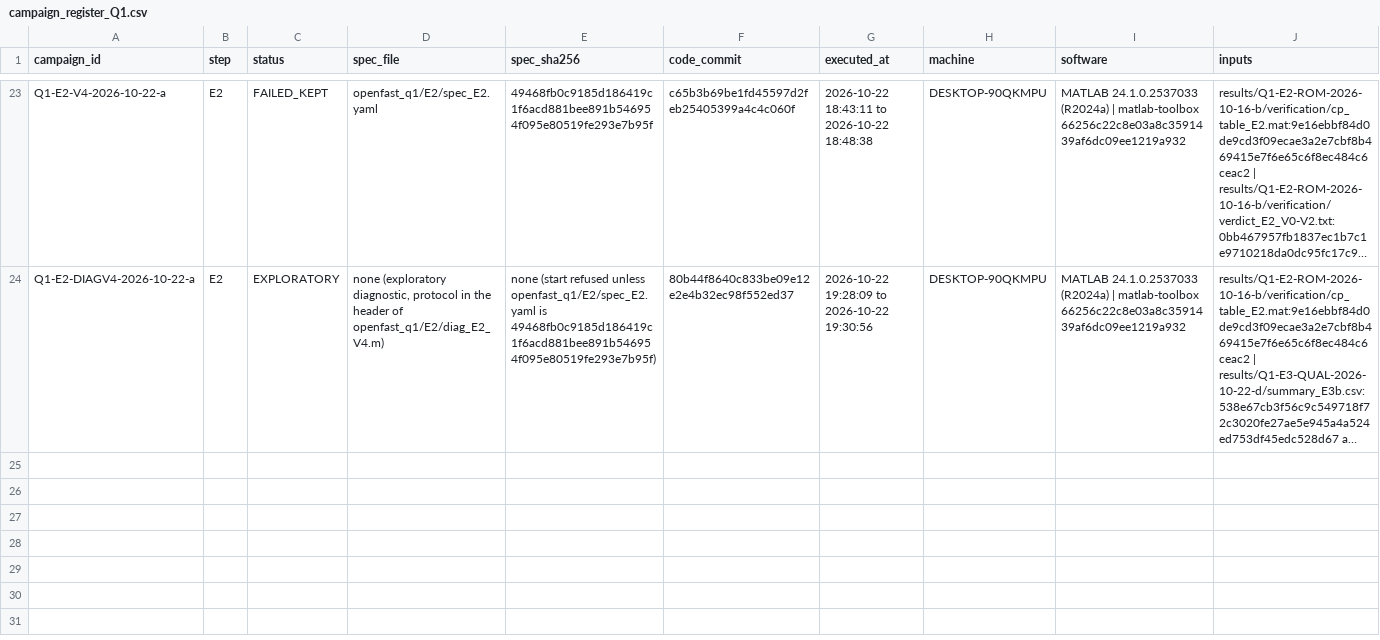
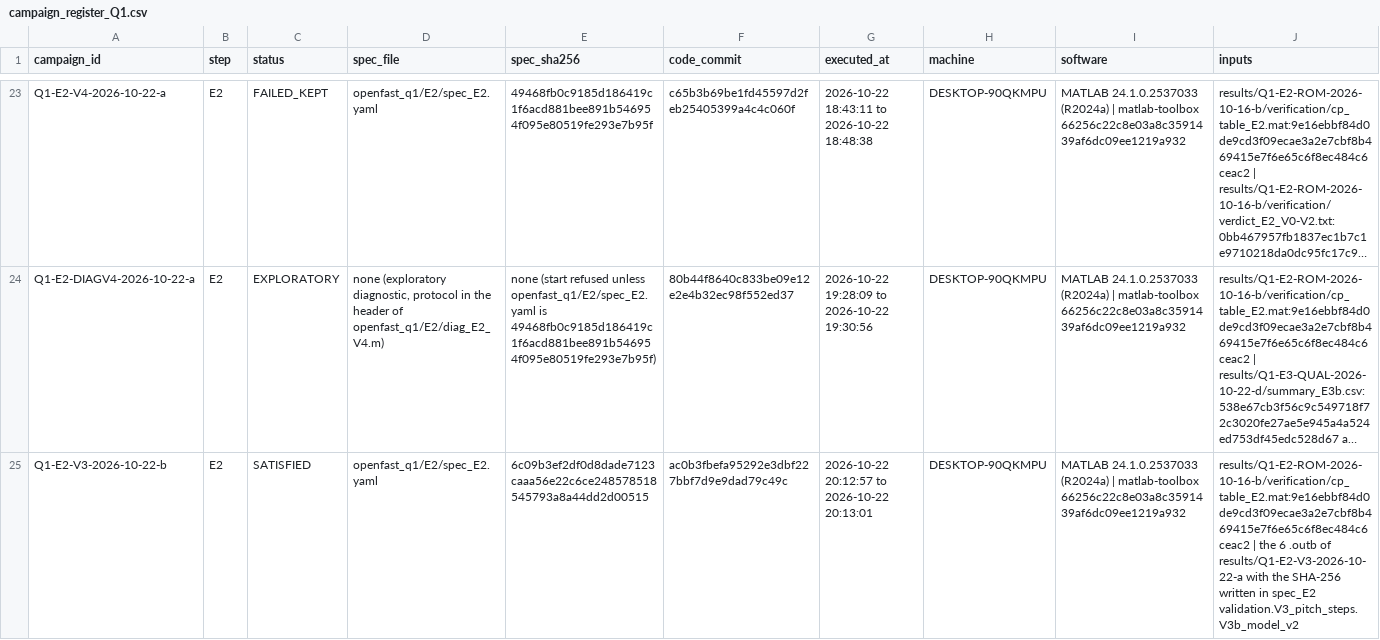
Before and after one commit to amidouetude/ML-MCP-WT, a CSV file: openfast_q1/docs/campaign_register_Q1.csv, drawn as a sheet; only a part is shown, gaps mark what is left out; long unchanged cells end in …; rows hold the shown columns only; the diff names each change by its address in the sheet, - before the commit and + after, or states it on an @@ line.

```diff
--- a/openfast_q1/docs/campaign_register_Q1.csv
+++ b/openfast_q1/docs/campaign_register_Q1.csv
+row 25: Q1-E2-V3-2026-10-22-b | E2 | SATISFIED | openfast_q1/E2/spec_E2.yaml | 6c09b3ef2df0d8dade7123caaa56e22c6ce248578518545793a8a44dd2d00515 | ac0b3fbefa95292e3dbf227bbf7d9e9dad79c49c | 2026-10-22 20:12:57 to 2026-10-22 20:13:01 | DESKTOP-90QKMPU | MATLAB 24.1.0.2537033 (R2024a) | matlab-toolbox 66256c22c8e03a8c3591439af6dc09ee1219a932 | results/Q1-E2-ROM-2026-10-16-b/verification/cp_table_E2.mat:9e16ebbf84d0de9cd3f09ecae3a2e7cbf8b469415e7f6e65c6f8ec484c6ceac2 | the 6 .outb of results/Q1-E2-V3-2026-10-22-a with the SHA-256 written in spec_E2 validation.V3_pitch_steps.V3b_model_v2
```
